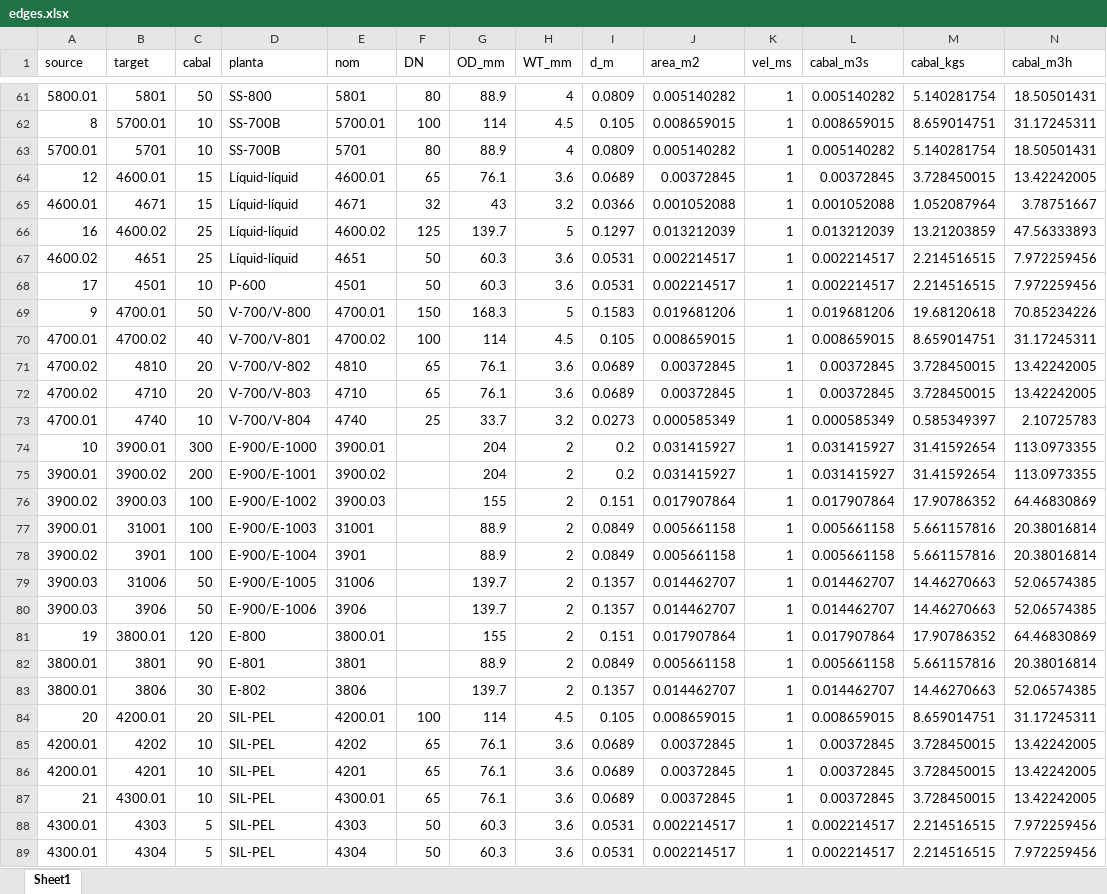
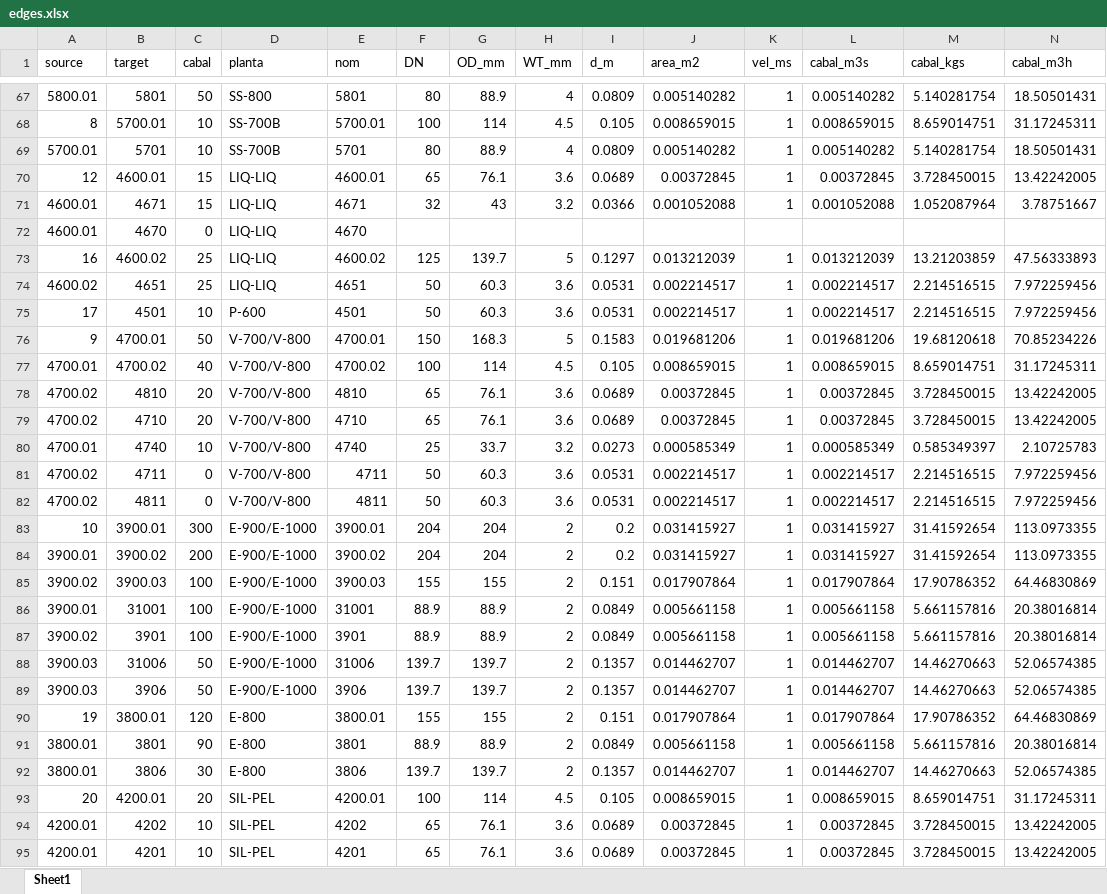
Before and after one commit to LeoDaVinci16/sxs, an Excel workbook: data/network/edges.xlsx, sheet Sheet1, drawn as a sheet; only a part is shown, gaps mark what is left out; the shorter side is filled out with more unchanged rows; values as stored, in another font and other column widths than the file's, no borders; addresses are those after the commit; rows hold the shown columns only; the diff covers the shown part only; the diff names each change by its address in the sheet, - before the commit and + after, or states it on an @@ line.

```diff
--- a/data/network/edges.xlsx (sheet Sheet1)
+++ b/data/network/edges.xlsx (sheet Sheet1)
-D70:D71 (planta): Líquid-líquid
+D70:D71 (planta): LIQ-LIQ
+row 72: 4600.01 | 4670 | 0 | LIQ-LIQ | 4670
-D73:D74 (planta): Líquid-líquid
+D73:D74 (planta): LIQ-LIQ
-D77 (planta): V-700/V-801
+D77 (planta): V-700/V-800
-D78 (planta): V-700/V-802
+D78 (planta): V-700/V-800
-D79 (planta): V-700/V-803
+D79 (planta): V-700/V-800
-D80 (planta): V-700/V-804
+D80 (planta): V-700/V-800
+row 81: 4700.02 | 4711 | 0 | V-700/V-800 | 4711 | 50 | 60.3 | 3.6 | 0.0531 | 0.002214517 | 1 | 0.002214517 | 2.214516515 | 7.972259456
+row 82: 4700.02 | 4811 | 0 | V-700/V-800 | 4811 | 50 | 60.3 | 3.6 | 0.0531 | 0.002214517 | 1 | 0.002214517 | 2.214516515 | 7.972259456
-F83:F84 (DN): (empty)
+F83:F84 (DN): 204
-D84 (planta): E-900/E-1001
+D84 (planta): E-900/E-1000
-D85 (planta): E-900/E-1002
+D85 (planta): E-900/E-1000
-F85 (DN): (empty)
+F85 (DN): 155
-D86 (planta): E-900/E-1003
+D86 (planta): E-900/E-1000
-F86:F87 (DN): (empty)
+F86:F87 (DN): 88.9
-D87 (planta): E-900/E-1004
+D87 (planta): E-900/E-1000
-D88 (planta): E-900/E-1005
+D88 (planta): E-900/E-1000
-F88:F89 (DN): (empty)
+F88:F89 (DN): 139.7
-D89 (planta): E-900/E-1006
+D89 (planta): E-900/E-1000
-F90 (DN): (empty)
+F90 (DN): 155
-D91 (planta): E-801
+D91 (planta): E-800
-F91 (DN): (empty)
+F91 (DN): 88.9
-D92 (planta): E-802
+D92 (planta): E-800
-F92 (DN): (empty)
+F92 (DN): 139.7
```
Also changed, not shown: 6 added rows and 10 edited cells elsewhere in this sheet, formulas that keep their value, data/network/nodes.xlsx, 11 other files.
